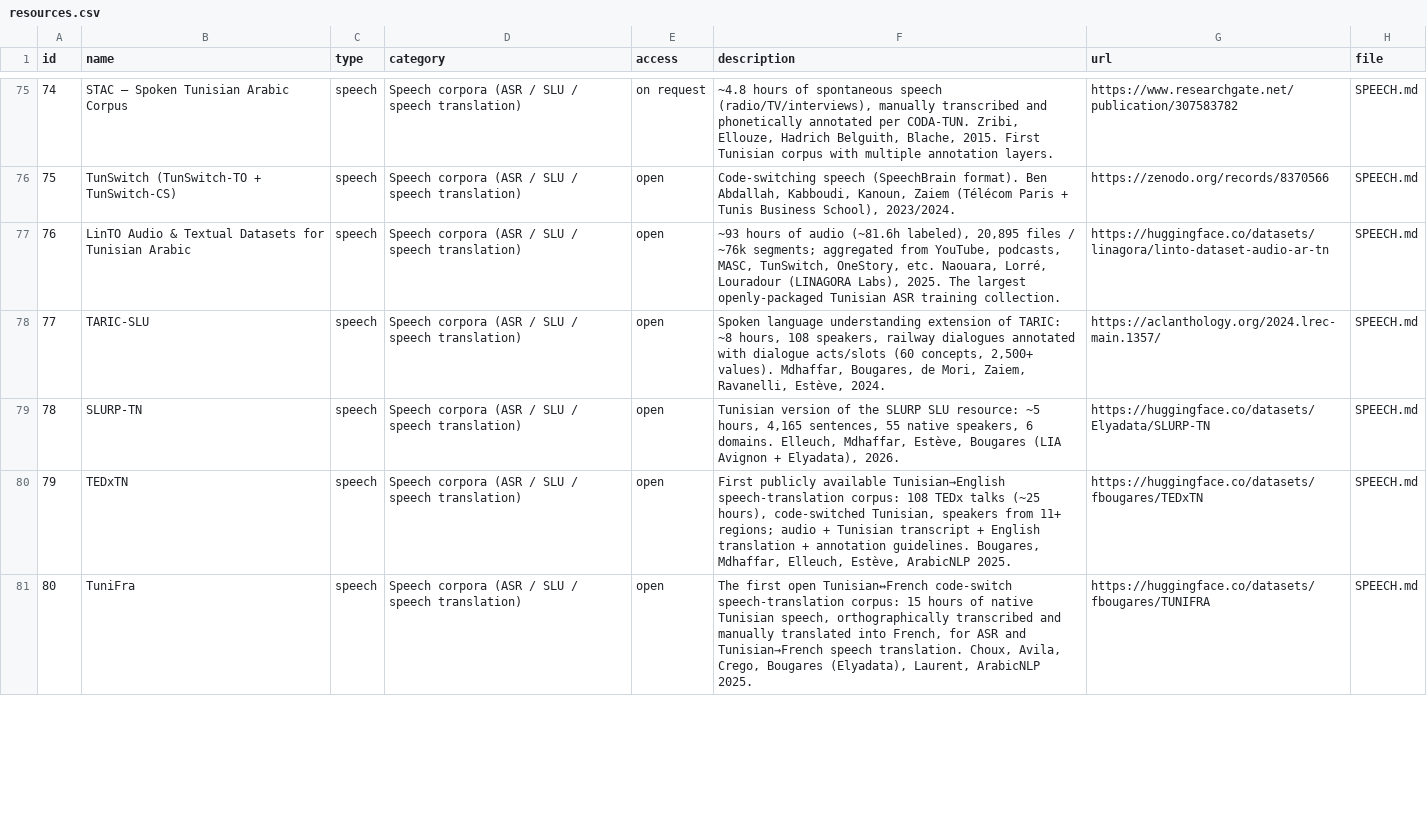
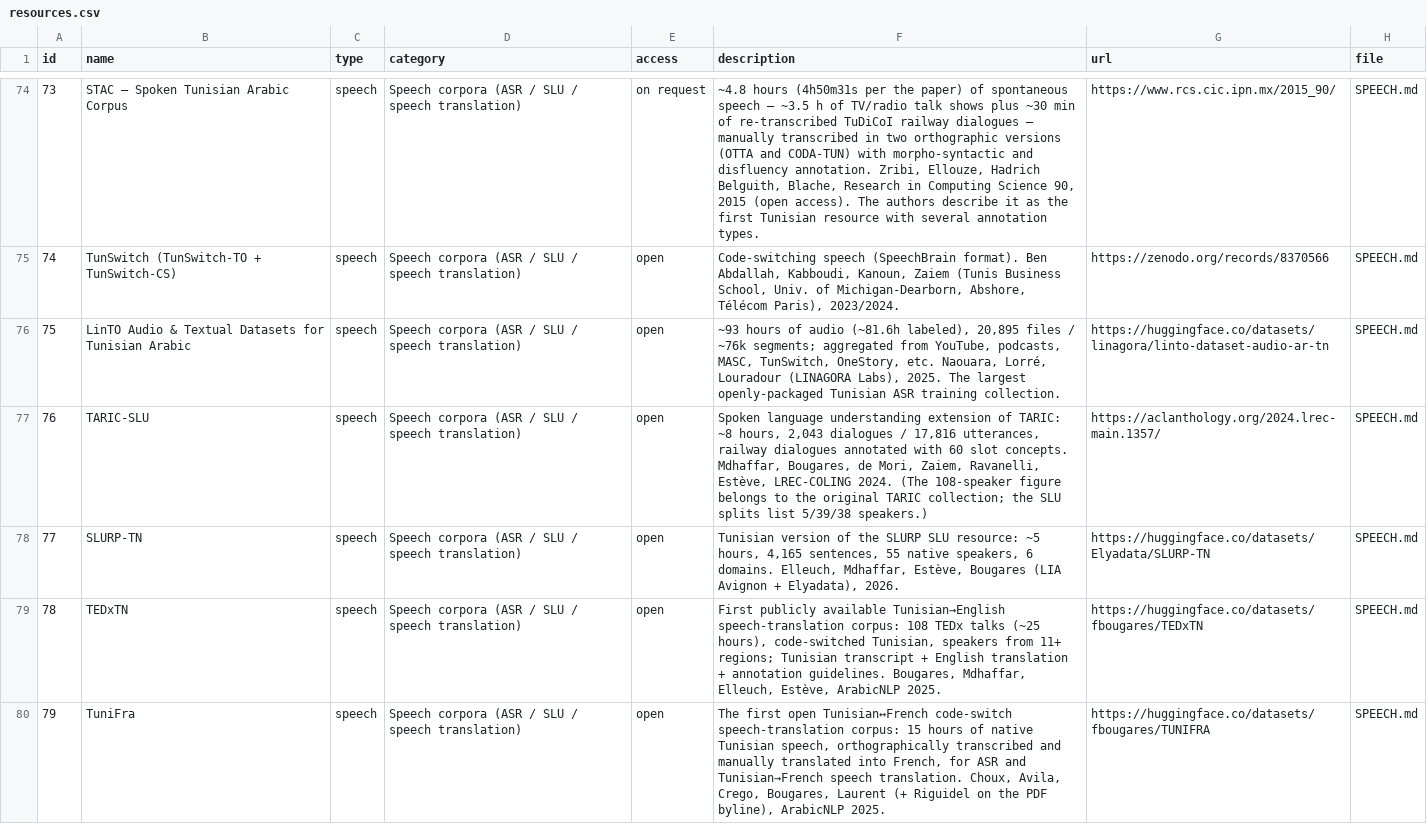
Before and after one commit to jjlalli/Tunisian-Derja-NLP-Resources, a CSV file: resources.csv, drawn as a sheet; only a part is shown, gaps mark what is left out; addresses are those after the commit; the diff covers the shown part only; the diff names each change by its address in the sheet, - before the commit and + after, or states it on an @@ line.

Commit message:
Re-check entries against their sources; fix links and metadata; recount
Corrected links, sizes, authors, years, venues and licences across the
four files after checking each entry against its primary source (HF API
and datasets-server, ACL Anthology, arXiv, Crossref, publisher pages).
Dropped two empty repos, re-tagged one gated model, moved TuniziBigBench
to the raw-corpora section, marked ESPRIT-Derja-Instruct as not yet
released, aligned the README BibTeX with CITATION.cff.

Counts: 150 entries (71/28/21/30), resources.csv 120 rows.

```diff
--- a/resources.csv
+++ b/resources.csv
@@ column A (id) renumbered from row 11 down @@
-F74 (description): ~4.8 hours of spontaneous speech (radio/TV/interviews), manually transcribed and phonetically annotated per CODA-TUN. Zribi, Ellouze, Hadrich Belguith, Blache, 2015. First Tunisian corpus with multiple annotation layers.
+F74 (description): ~4.8 hours (4h50m31s per the paper) of spontaneous speech — ~3.5 h of TV/radio talk shows plus ~30 min of re-transcribed TuDiCoI railway dialogues — manually transcribed in two orthographic versions (OTTA and CODA-TUN) with morpho-syntactic and disfluency annotation. Zribi, Ellouze, Hadrich Belguith, Blache, Research in Computing Science 90, 2015 (open access). The authors describe it as the first Tunisian resource with several annotation types.
-G74 (url): https://www.researchgate.net/publication/307583782
+G74 (url): https://www.rcs.cic.ipn.mx/2015_90/
-F75 (description): …Kanoun, Zaiem (Télécom Paris + Tunis Business School), 2023/2024.
+F75 (description): …Kanoun, Zaiem (Tunis Business School, Univ. of Michigan-Dearborn, Abshore, Télécom Paris), 2023/2024.
-F77 (description): …~8 hours, 108 speakers, railway dialogues annotated with dialogue acts/slots (60 concepts, 2,500+ values). Mdhaffar, Bougares, de Mori, Zaiem, Ravanelli, Estève, 2024.
+F77 (description): …~8 hours, 2,043 dialogues / 17,816 utterances, railway dialogues annotated with 60 slot concepts. Mdhaffar, Bougares, de Mori, Zaiem, Ravanelli, Estève, LREC-COLING 2024. (The 108-speaker figure belongs to the original TARIC collection; the SLU splits list 5/39/38 speakers.)
-F79 (description): …11+ regions; audio + Tunisian transcript…
+F79 (description): …11+ regions; Tunisian transcript…
-F80 (description): …Avila, Crego, Bougares (Elyadata), Laurent, ArabicNLP 2025.
+F80 (description): …Avila, Crego, Bougares, Laurent (+ Riguidel on the PDF byline), ArabicNLP 2025.
```
Also changed, not shown: 1 added row, 3 removed rows and 66 edited cells elsewhere in this file, 4 other files.
